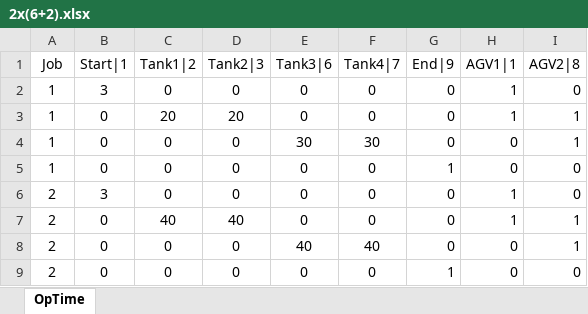
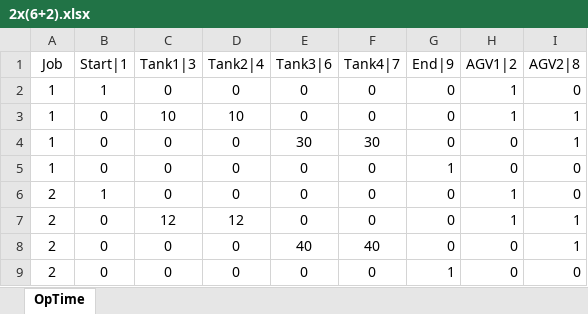
Before and after one commit to lshengjian/jsplab, an Excel workbook: data/epsp/demo/2x(6+2).xlsx, sheet OpTime, drawn as a sheet; values as stored, in another font and other column widths than the file's, no borders; the diff names each change by its address in the sheet, - before the commit and + after, or states it on an @@ line.

```diff
--- a/data/epsp/demo/2x(6+2).xlsx (sheet OpTime)
+++ b/data/epsp/demo/2x(6+2).xlsx (sheet OpTime)
-C1: Tank1|2
+C1: Tank1|3
-D1: Tank2|3
+D1: Tank2|4
-H1: AGV1|1
+H1: AGV1|2
-B2 (Start|1): 3
+B2 (Start|1): 1
-C3 (Tank1|3): 20
+C3 (Tank1|3): 10
-D3 (Tank2|4): 20
+D3 (Tank2|4): 10
-B6 (Start|1): 3
+B6 (Start|1): 1
-C7 (Tank1|3): 40
+C7 (Tank1|3): 12
-D7 (Tank2|4): 40
+D7 (Tank2|4): 12
```
Also changed, not shown: 13 other files.
